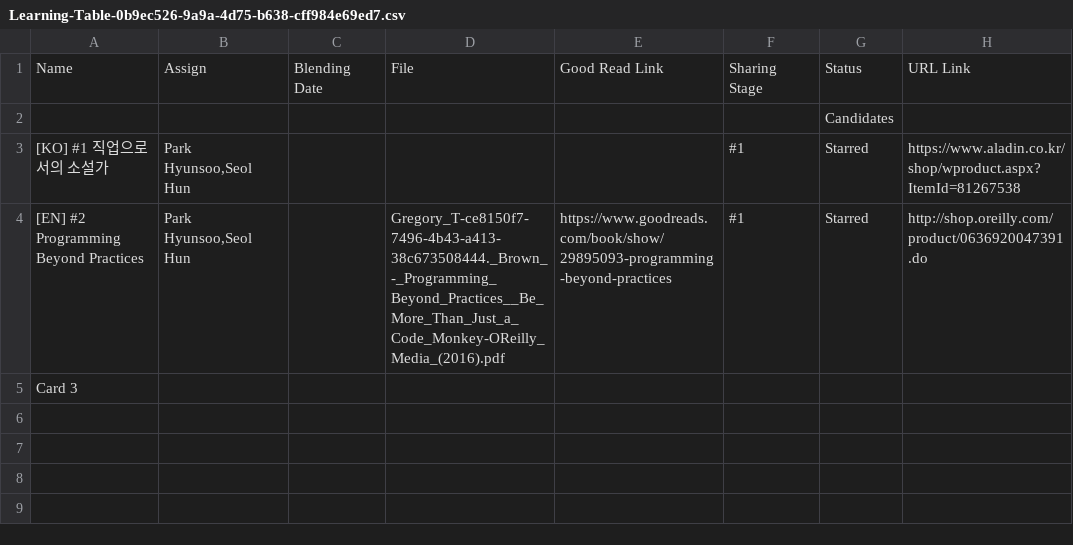
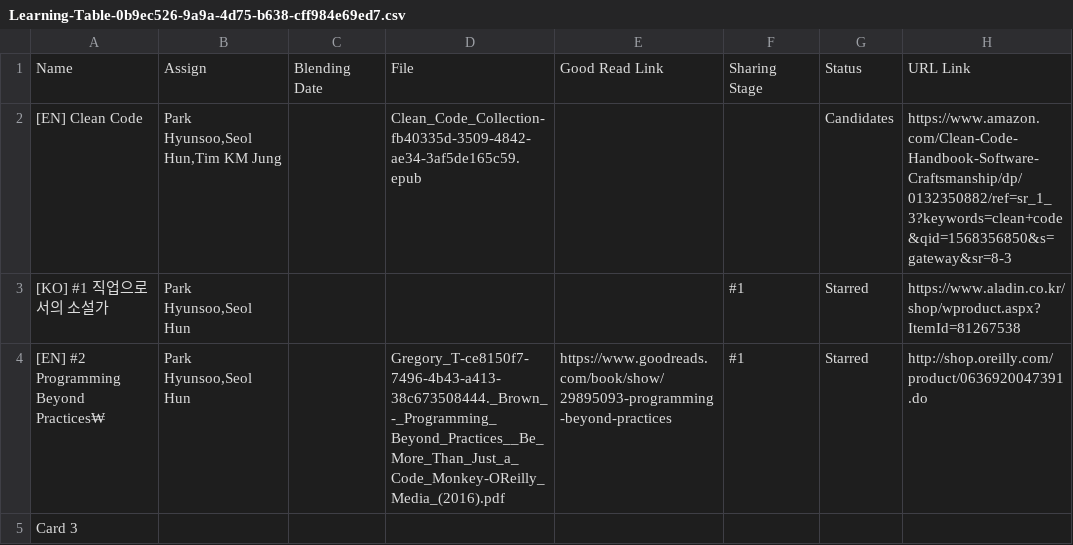
Before and after one commit to Seolhun/History-Retrospective-Project, a CSV file: books/DDA.DDO.HAM/Learning-Table-0b9ec526-9a9a-4d75-b638-cff984e69ed7.csv, drawn as a sheet.

Commit message:
Update DDADDOHAM books contents

```diff
--- a/books/DDA.DDO.HAM/Learning-Table-0b9ec526-9a9a-4d75-b638-cff984e69ed7.csv
+++ b/books/DDA.DDO.HAM/Learning-Table-0b9ec526-9a9a-4d75-b638-cff984e69ed7.csv
@@ -1,5 +1,5 @@
 Name,Assign,Blending Date,File,Good Read Link,Sharing Stage,Status,URL Link
-,,,,,,Candidates,
+[EN] Clean Code,"Park Hyunsoo,Seol Hun,Tim KM Jung",,Clean_Code_Collection-fb40335d-3509-4842-ae34-3af5de165c59.epub,,,Candidates,https://www.amazon.com/Clean-Code-Handbook-Software-Craftsmanship/dp/0132350882/ref=sr_1_3?keywords=clean+code&qid=1568356850&s=gateway&sr=8-3
 [KO] #1 직업으로서의 소설가,"Park Hyunsoo,Seol Hun",,,,#1,Starred,https://www.aladin.co.kr/shop/wproduct.aspx?ItemId=81267538
-[EN] #2 Programming Beyond Practices,"Park Hyunsoo,Seol Hun",,Gregory_T-ce8150f7-7496-4b43-a413-38c673508444._Brown_-_Programming_Beyond_Practices__Be_More_Than_Just_a_Code_Monkey-OReilly_Media_(2016).pdf,https://www.goodreads.com/book/show/29895093-programming-beyond-practices,#1,Starred,http://shop.oreilly.com/product/0636920047391.do
+[EN] #2 Programming Beyond Practices₩,"Park Hyunsoo,Seol Hun",,Gregory_T-ce8150f7-7496-4b43-a413-38c673508444._Brown_-_Programming_Beyond_Practices__Be_More_Than_Just_a_Code_Monkey-OReilly_Media_(2016).pdf,https://www.goodreads.com/book/show/29895093-programming-beyond-practices,#1,Starred,http://shop.oreilly.com/product/0636920047391.do
 Card 3,,,,,,,
```
Also changed, not shown: books/DDA.DDO.HAM/1-8fdef7af-e3b2-41bc-b268-5af5e78c1dfb.csv, 11 other files.
